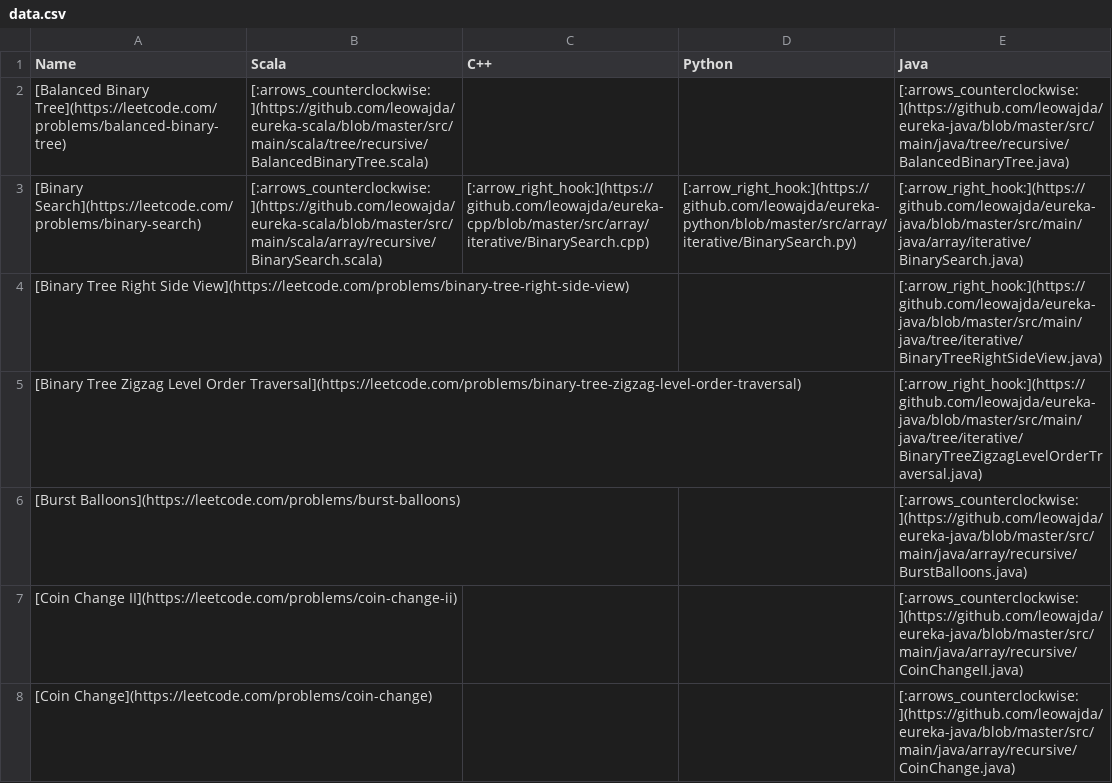
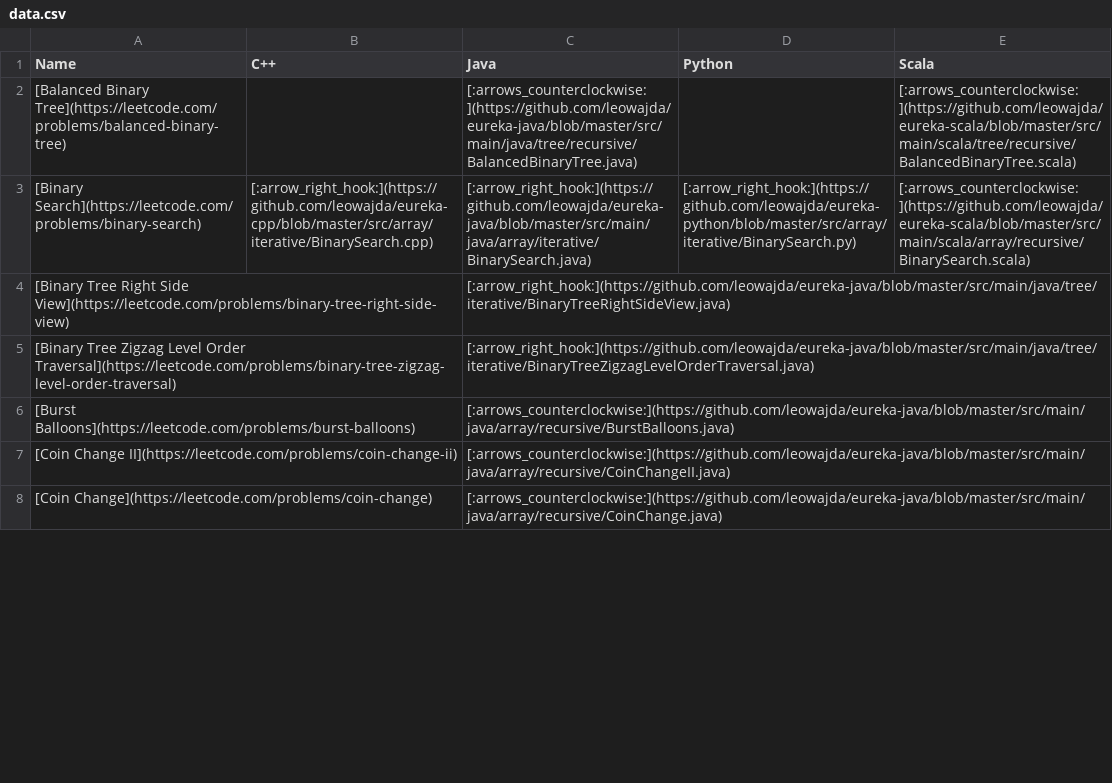
Before and after one commit to leowajda/eureka, a CSV file: content/data.csv, drawn as a sheet; only a part is shown; removed rows and columns are numbered as before the commit, all else as after; the diff covers the shown part only; the diff names each change by its address in the sheet, - before the commit and + after, or states it on an @@ line.

```diff
--- a/content/data.csv
+++ b/content/data.csv
-column B (Scala), rows 2-3: [:arrows_counterclockwise:](https://github.com/leowajda/eureka-scala/blob/master/src/main/scala/tree/recursive/BalancedBinaryTree.scala) | [:arrows_counterclockwise:](https://github.com/leowajda/eureka-scala/blob/master/src/main/scala/array/recursive/BinarySearch.scala)
+column C (Java), rows 2-8: [:arrows_counterclockwise:](https://github.com/leowajda/eureka-java/blob/master/src/main/java/tree/recursive/BalancedBinaryTree.java) | [:arrow_right_hook:](https://github.com/leowajda/eureka-java/blob/master/src/main/java/array/iterative/BinarySearch.java) | [:arrow_right_hook:](https://github.com/leowajda/eureka-java/blob/master/src/main/java/tree/iterative/BinaryTreeRightSideView.java) | [:arrow_right_hook:](https://github.com/leowajda/eureka-java/blob/master/src/main/java/tree/iterative/BinaryTreeZigzagLevelOrderTraversal.java) | [:arrows_counterclockwise:](https://github.com/leowajda/eureka-java/blob/master/src/main/java/array/recursive/BurstBalloons.java) | [:arrows_counterclockwise:](https://github.com/leowajda/eureka-java/blob/master/src/main/java/array/recursive/CoinChangeII.java) | [:arrows_counterclockwise:](https://github.com/leowajda/eureka-java/blob/master/src/main/java/array/recursive/CoinChange.java)
-E1: Java
+E1: Scala
-E2 (Scala): [:arrows_counterclockwise:](https://github.com/leowajda/eureka-java/blob/master/src/main/java/tree/recursive/BalancedBinaryTree.java)
+E2 (Scala): [:arrows_counterclockwise:](https://github.com/leowajda/eureka-scala/blob/master/src/main/scala/tree/recursive/BalancedBinaryTree.scala)
-E3 (Scala): [:arrow_right_hook:](https://github.com/leowajda/eureka-java/blob/master/src/main/java/array/iterative/BinarySearch.java)
+E3 (Scala): [:arrows_counterclockwise:](https://github.com/leowajda/eureka-scala/blob/master/src/main/scala/array/recursive/BinarySearch.scala)
-E4 (Scala): [:arrow_right_hook:](https://github.com/leowajda/eureka-java/blob/master/src/main/java/tree/iterative/BinaryTreeRightSideView.java)
+E4 (Scala): (empty)
-E5 (Scala): [:arrow_right_hook:](https://github.com/leowajda/eureka-java/blob/master/src/main/java/tree/iterative/BinaryTreeZigzagLevelOrderTraversal.java)
+E5 (Scala): (empty)
-E6 (Scala): [:arrows_counterclockwise:](https://github.com/leowajda/eureka-java/blob/master/src/main/java/array/recursive/BurstBalloons.java)
+E6 (Scala): (empty)
-E7 (Scala): [:arrows_counterclockwise:](https://github.com/leowajda/eureka-java/blob/master/src/main/java/array/recursive/CoinChangeII.java)
+E7 (Scala): (empty)
-E8 (Scala): [:arrows_counterclockwise:](https://github.com/leowajda/eureka-java/blob/master/src/main/java/array/recursive/CoinChange.java)
+E8 (Scala): (empty)
```
Also changed, not shown: 59 edited cells elsewhere in this file, 1 other file.
